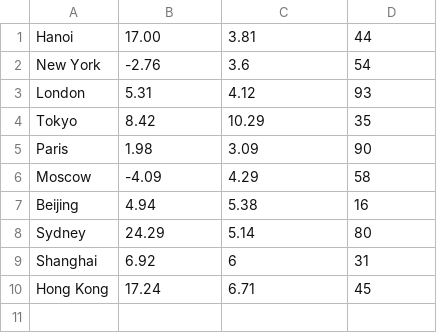
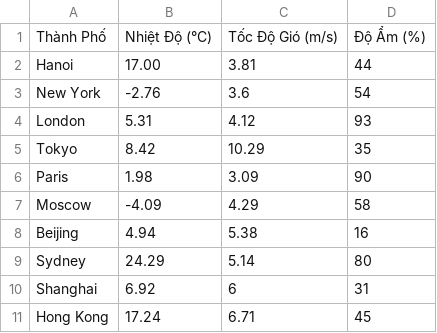
Before and after one commit to vinhthuan3108/ProjectThucTapCoSo, a CSV file: cities_data.csv, drawn as a sheet.

Commit message:
Update cities_data.csv

```diff
--- a/cities_data.csv
+++ b/cities_data.csv
@@ -1 +1,2 @@
+Thành Phố,Nhiệt Độ (°C),Tốc Độ Gió (m/s),Độ Ẩm (%)
 Hanoi,17.00,3.81,44
```
